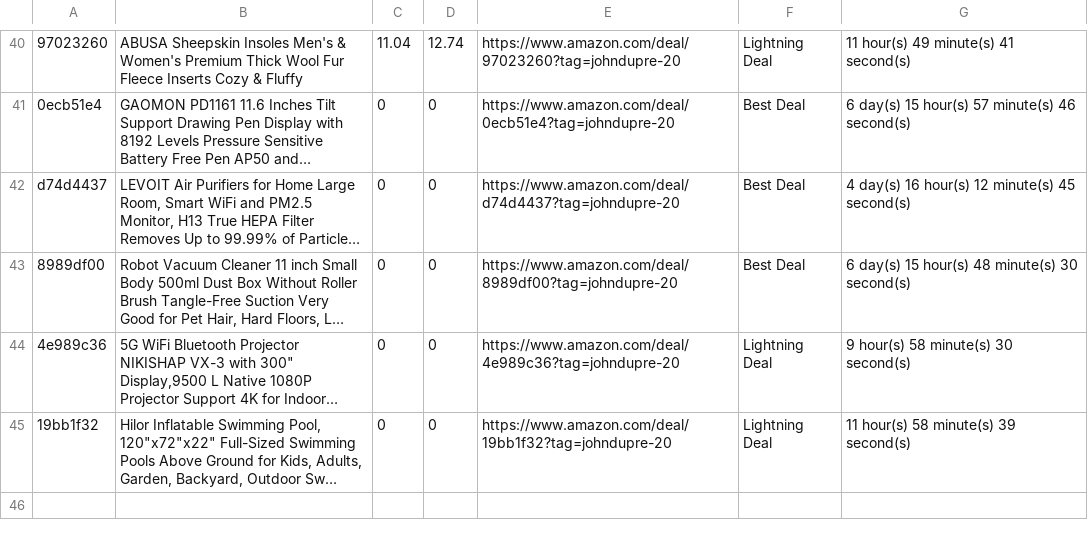
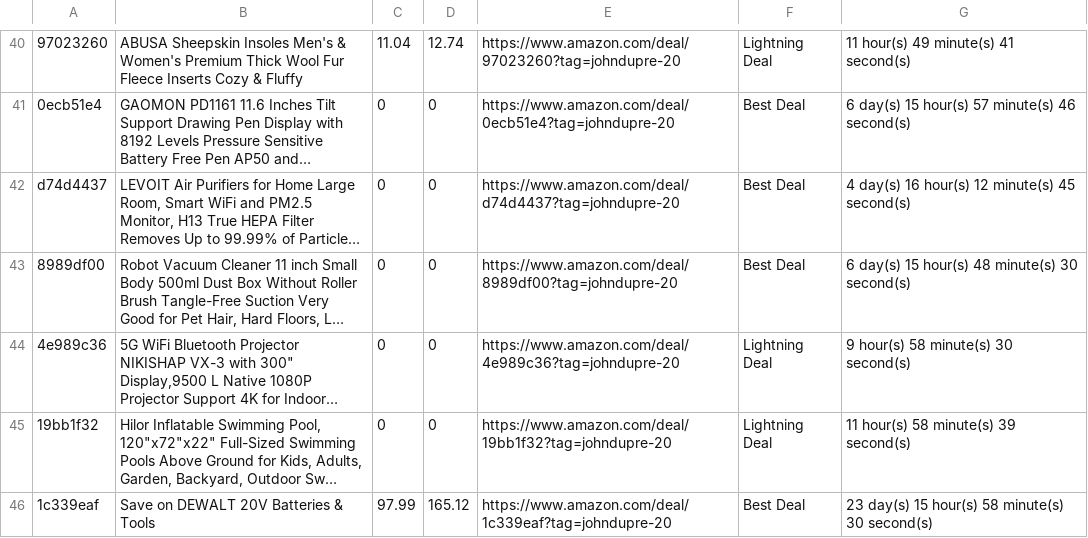
Before and after one commit to louislaugier/affil-amzn-twtr-crawler, a CSV file: latest_products.csv, drawn as a sheet; only a part is shown, gaps mark what is left out; long unchanged cells end in …; the diff names each change by its address in the sheet, - before the commit and + after, or states it on an @@ line.

```diff
--- a/latest_products.csv
+++ b/latest_products.csv
+row 46: 1c339eaf | Save on DEWALT 20V Batteries & Tools | 97.99 | 165.12 | https://www.amazon.com/deal/1c339eaf?tag=johndupre-20 | Best Deal | 23 day(s) 15 hour(s) 58 minute(s) 30 second(s)
```
Also changed, not shown: 1 other file.
